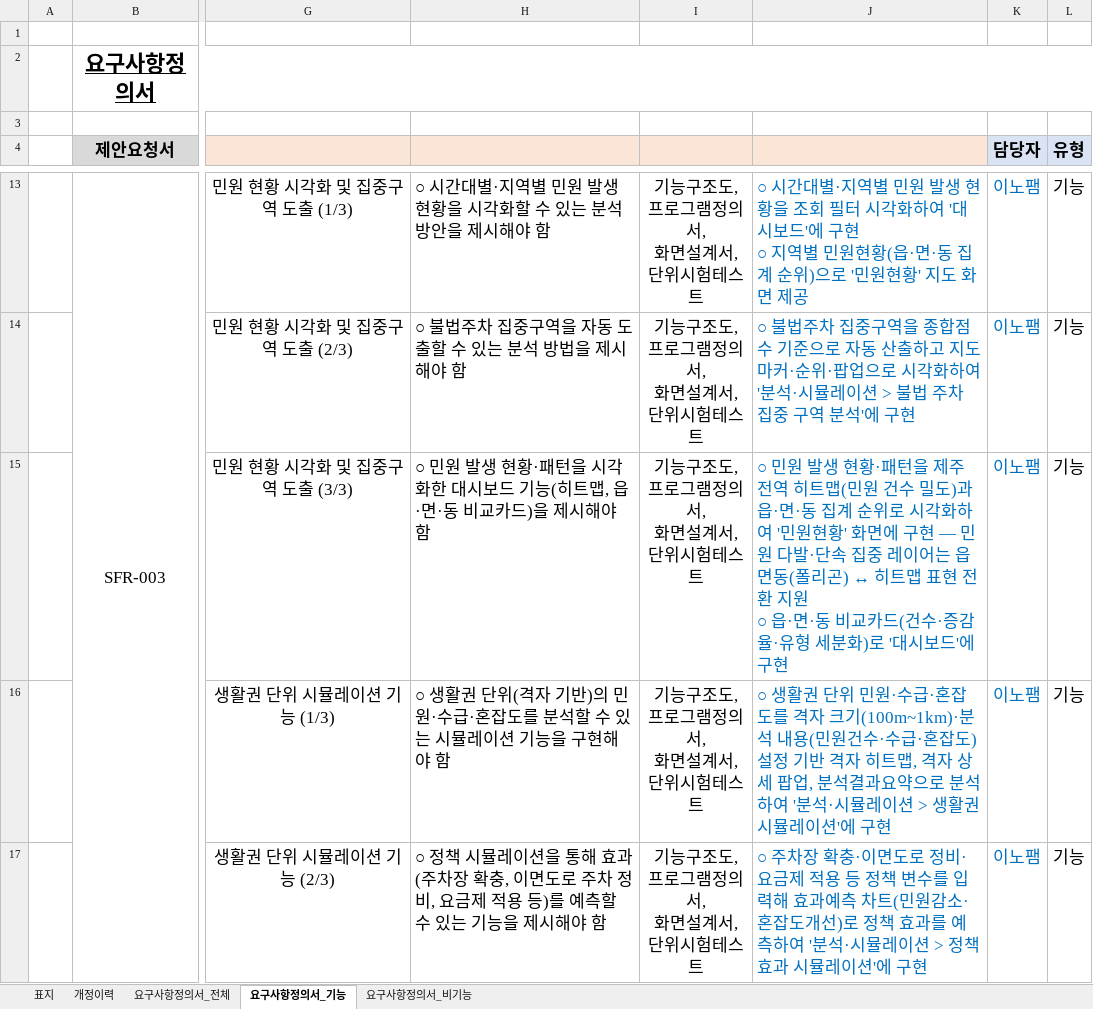
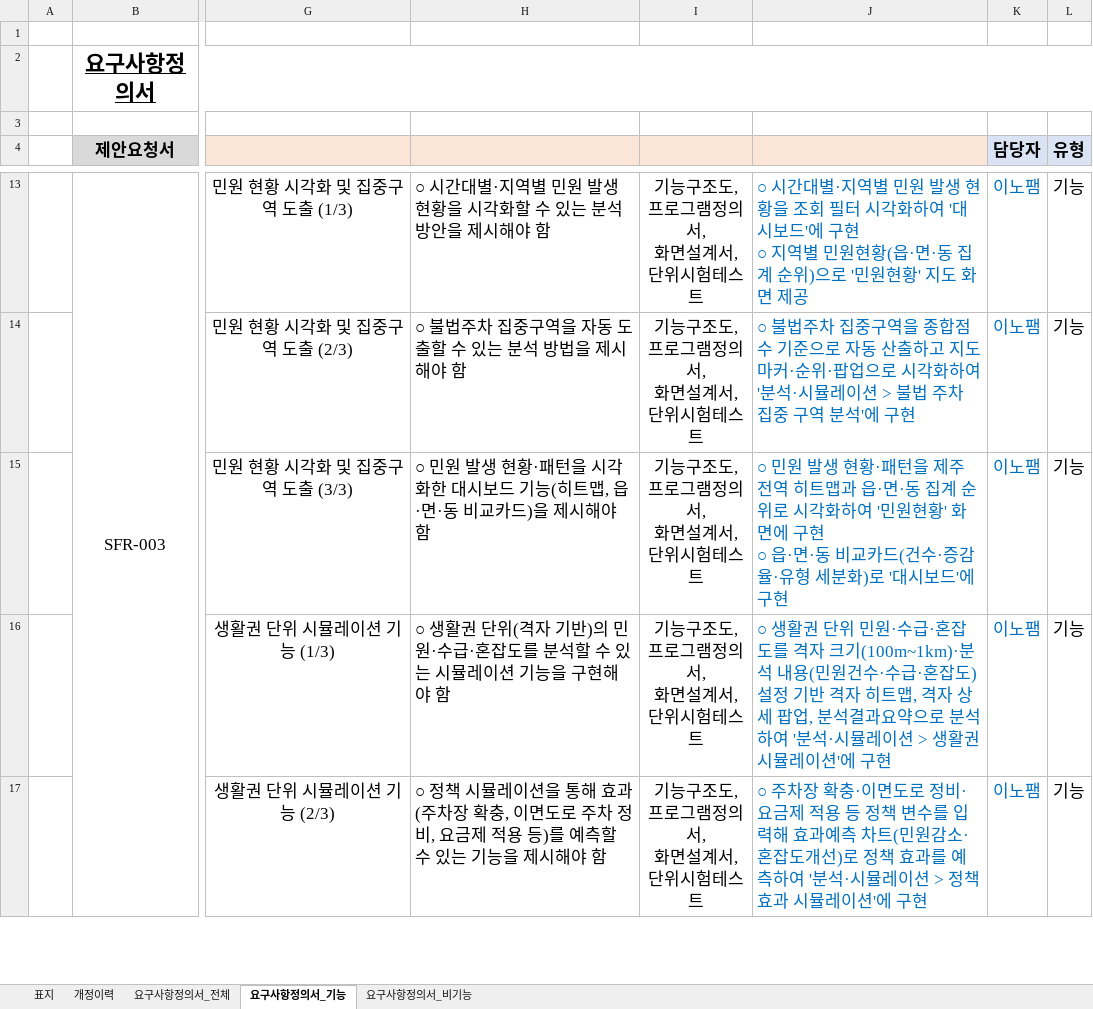
Before and after one commit to innopamSolution/jeju-datahub, an Excel workbook: Audit/JJ_PM_SC02_요구사항정의서_v1.4_20261028_이노팸.xlsx, sheet 요구사항정의서_기능, drawn as a sheet; only a part is shown, gaps mark what is left out; values as stored, in another font and other column widths than the file's, no borders; conditional formats not drawn; ↵ is a line break in a cell; the diff covers the shown part only; the diff names each change by its address in the sheet, - before the commit and + after, or states it on an @@ line.

Commit message:
Revert "auto: SC02·SC03 — 민원현황 히트맵 전환·AI 조례 응답 방식 해결방안 현행화"
This reverts commit 92ea0f7a31591621feb19e84ca39670a8f75ca66.

```diff
--- a/Audit/JJ_PM_SC02_요구사항정의서_v1.4_20261028_이노팸.xlsx (sheet 요구사항정의서_기능)
+++ b/Audit/JJ_PM_SC02_요구사항정의서_v1.4_20261028_이노팸.xlsx (sheet 요구사항정의서_기능)
-J15: …히트맵(민원 건수 밀도)과 읍·면·동 집계 순위로 시각화하여 '민원현황' 화면에 구현 — 민원 다발·단속 집중 레이어는 읍면동(폴리곤) ↔ 히트맵 표현 전환 지원 ↵ ○ 읍·…
+J15: …히트맵과 읍·면·동 집계 순위로 시각화하여 '민원현황' 화면에 구현 ↵ ○ 읍·…
```
Also changed, not shown: 2 edited cells elsewhere in this sheet, sheet 개정이력, Audit/JJ_PM_SC03_요구사항추적표_v1.3_20261028_이노팸.xlsx.
